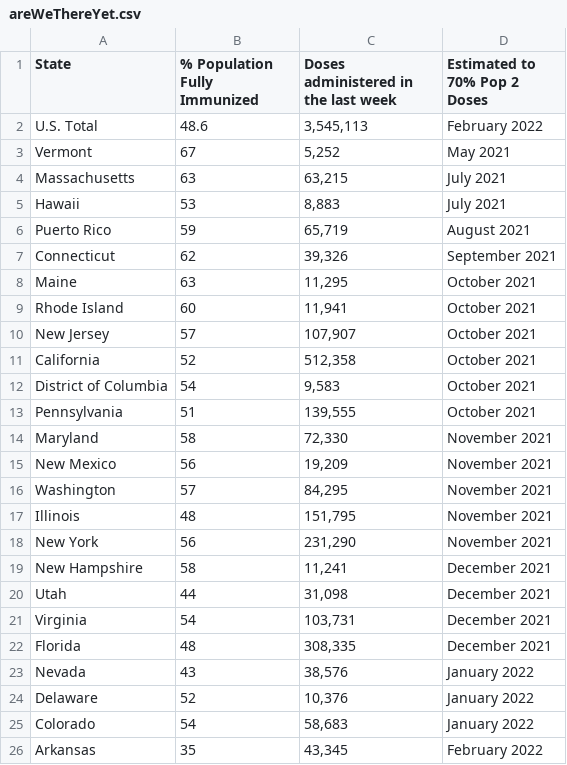
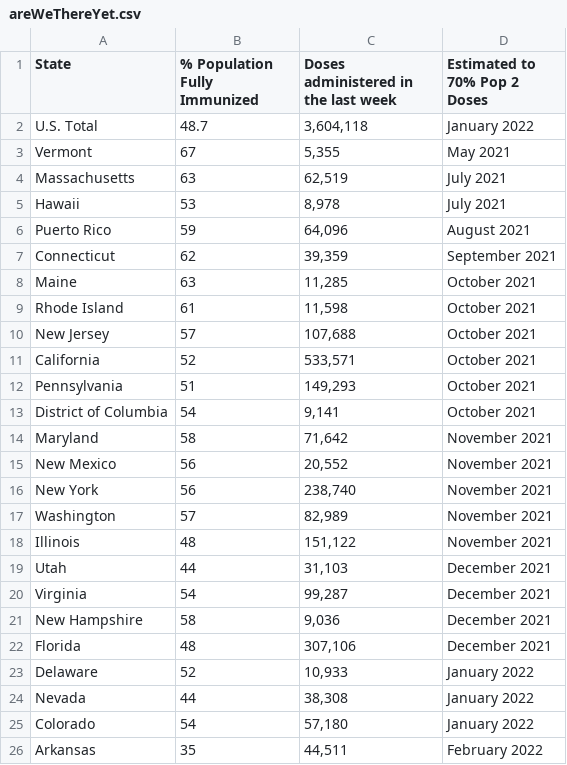
Before and after one commit to anesta95/veryWellVaccineDataTracker, a CSV file: chartData/areWeThereYet.csv, drawn as a sheet; only a part is shown; the diff covers the shown part only.

```diff
--- a/chartData/areWeThereYet.csv
+++ b/chartData/areWeThereYet.csv
@@ -1,26 +1,26 @@
 State,% Population Fully Immunized,Doses administered in the last week,Estimated to 70% Pop 2 Doses
-U.S. Total,48.6,"3,545,113",February 2022
-Vermont,67,"  5,252",May 2021
-Massachusetts,63," 63,215",July 2021
-Hawaii,53,"  8,883",July 2021
-Puerto Rico,59," 65,719",August 2021
-Connecticut,62," 39,326",September 2021
-Maine,63," 11,295",October 2021
-Rhode Island,60," 11,941",October 2021
-New Jersey,57,"107,907",October 2021
-California,52,"512,358",October 2021
-District of Columbia,54,"  9,583",October 2021
-Pennsylvania,51,"139,555",October 2021
-Maryland,58," 72,330",November 2021
-New Mexico,56," 19,209",November 2021
-Washington,57," 84,295",November 2021
-Illinois,48,"151,795",November 2021
-New York,56,"231,290",November 2021
-New Hampshire,58," 11,241",December 2021
-Utah,44," 31,098",December 2021
-Virginia,54,"103,731",December 2021
-Florida,48,"308,335",December 2021
-Nevada,43," 38,576",January 2022
-Delaware,52," 10,376",January 2022
-Colorado,54," 58,683",January 2022
-Arkansas,35," 43,345",February 2022
+U.S. Total,48.7,"3,604,118",January 2022
+Vermont,67,"  5,355",May 2021
+Massachusetts,63," 62,519",July 2021
+Hawaii,53,"  8,978",July 2021
+Puerto Rico,59," 64,096",August 2021
+Connecticut,62," 39,359",September 2021
+Maine,63," 11,285",October 2021
+Rhode Island,61," 11,598",October 2021
+New Jersey,57,"107,688",October 2021
+California,52,"533,571",October 2021
+Pennsylvania,51,"149,293",October 2021
+District of Columbia,54,"  9,141",October 2021
+Maryland,58," 71,642",November 2021
+New Mexico,56," 20,552",November 2021
+New York,56,"238,740",November 2021
+Washington,57," 82,989",November 2021
+Illinois,48,"151,122",November 2021
+Utah,44," 31,103",December 2021
+Virginia,54," 99,287",December 2021
+New Hampshire,58,"  9,036",December 2021
+Florida,48,"307,106",December 2021
+Delaware,52," 10,933",January 2022
+Nevada,44," 38,308",January 2022
+Colorado,54," 57,180",January 2022
+Arkansas,35," 44,511",February 2022
```
Also changed, not shown: 10 added rows, 10 removed rows and 19 edited cells elsewhere in this file, chartData/cdcMap.csv, chartData/cdcVaxByCounty.csv, 4 other files.
